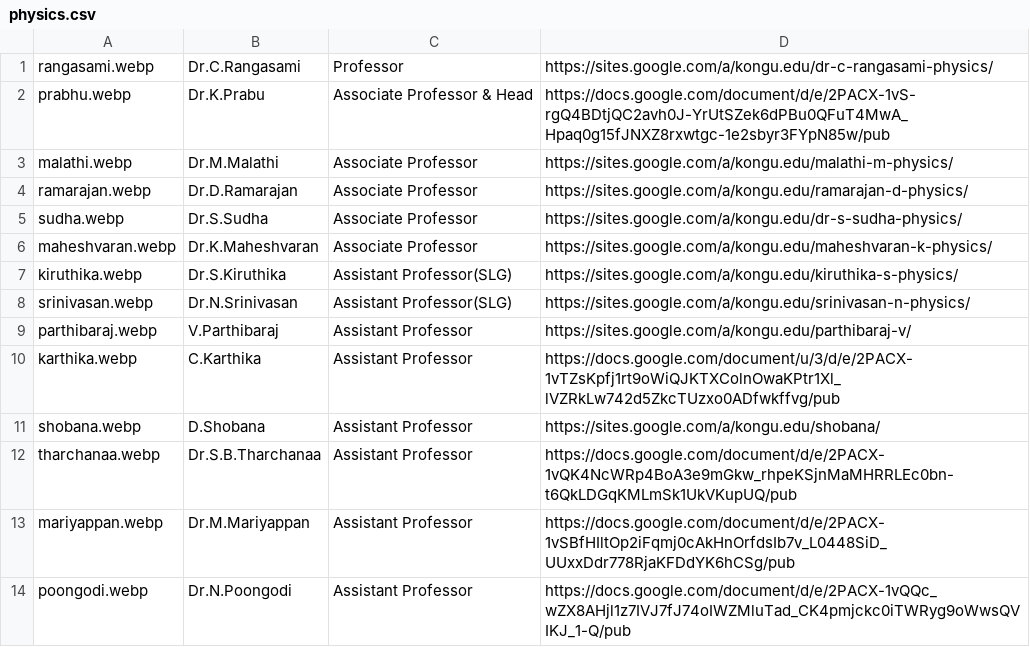
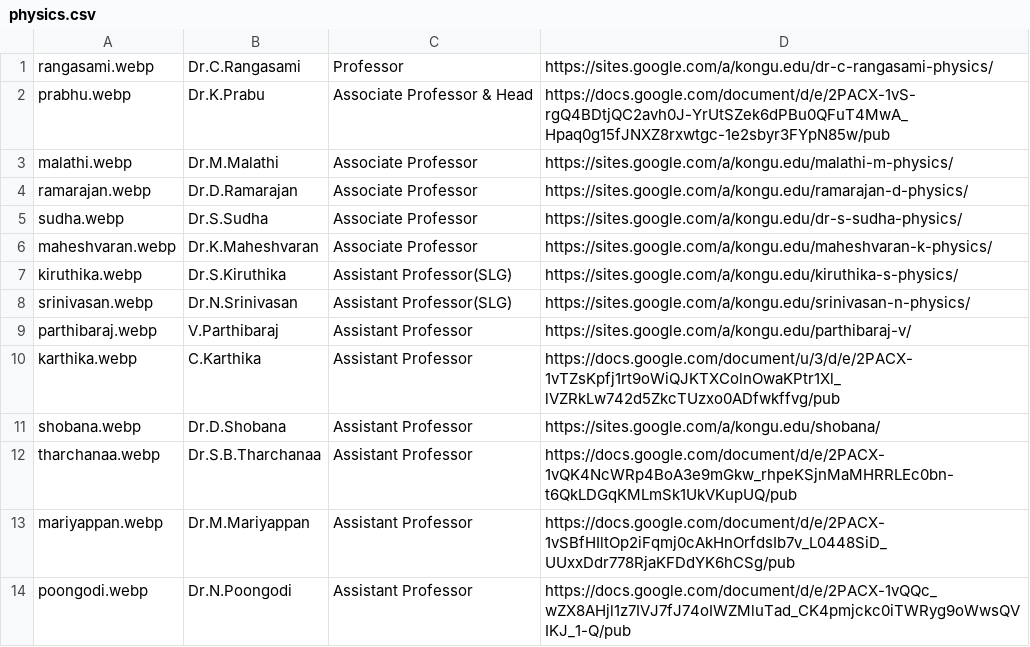
Before and after one commit to kongu-web/kec, a CSV file: public/Faculty/physics.csv, drawn as a sheet.

```diff
--- a/public/Faculty/physics.csv
+++ b/public/Faculty/physics.csv
@@ -10,3 +10,3 @@ parthibaraj.webp,V.Parthibaraj,Assistant Professor,https://sites.google.com/a/ko
 karthika.webp,C.Karthika,Assistant Professor,https://docs.google.com/document/u/3/d/e/2PACX-1vTZsKpfj1rt9oWiQJKTXColnOwaKPtr1Xl_lVZRkLw742d5ZkcTUzxo0ADfwkffvg/pub
-shobana.webp,D.Shobana,Assistant Professor,https://sites.google.com/a/kongu.edu/shobana/
+shobana.webp,Dr.D.Shobana,Assistant Professor,https://sites.google.com/a/kongu.edu/shobana/
 tharchanaa.webp,Dr.S.B.Tharchanaa,Assistant Professor,https://docs.google.com/document/d/e/2PACX-1vQK4NcWRp4BoA3e9mGkw_rhpeKSjnMaMHRRLEc0bn-t6QkLDGqKMLmSk1UkVKupUQ/pub
```
Also changed, not shown: 3 other files.
